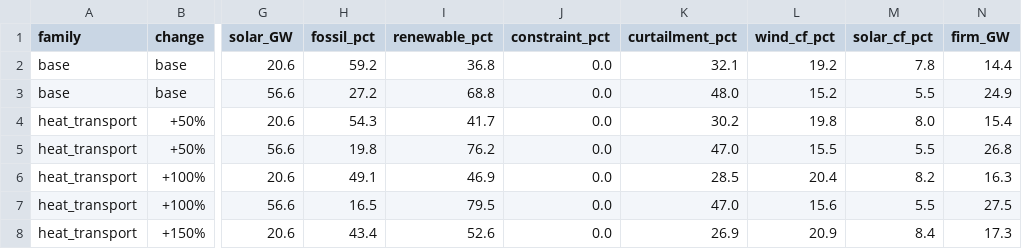
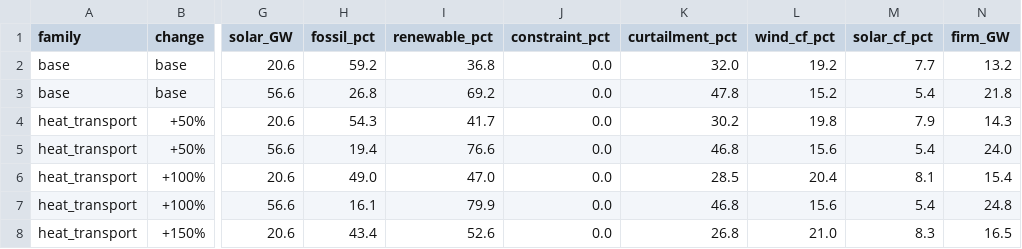
Before and after one commit to WESTEnergyIreland/WEST_GAMMA, a CSV file: analysis/output/sensitivity/sensitivity_results.csv, drawn as a sheet; only a part is shown, gaps mark what is left out; the diff covers the shown part only; the diff names each change by its address in the sheet, - before the commit and + after, or states it on an @@ line.

```diff
--- a/analysis/output/sensitivity/sensitivity_results.csv
+++ b/analysis/output/sensitivity/sensitivity_results.csv
-K2 (curtailment_pct): 32.1
+K2 (curtailment_pct): 32.0
-M2 (solar_cf_pct): 7.8
+M2 (solar_cf_pct): 7.7
-N2 (firm_GW): 14.4
+N2 (firm_GW): 13.2
-H3 (fossil_pct): 27.2
+H3 (fossil_pct): 26.8
-I3 (renewable_pct): 68.8
+I3 (renewable_pct): 69.2
-K3 (curtailment_pct): 48.0
+K3 (curtailment_pct): 47.8
-M3 (solar_cf_pct): 5.5
+M3 (solar_cf_pct): 5.4
-N3 (firm_GW): 24.9
+N3 (firm_GW): 21.8
-M4 (solar_cf_pct): 8.0
+M4 (solar_cf_pct): 7.9
-N4 (firm_GW): 15.4
+N4 (firm_GW): 14.3
-H5 (fossil_pct): 19.8
+H5 (fossil_pct): 19.4
-I5 (renewable_pct): 76.2
+I5 (renewable_pct): 76.6
-K5 (curtailment_pct): 47.0
+K5 (curtailment_pct): 46.8
-L5 (wind_cf_pct): 15.5
+L5 (wind_cf_pct): 15.6
-M5 (solar_cf_pct): 5.5
+M5 (solar_cf_pct): 5.4
-N5 (firm_GW): 26.8
+N5 (firm_GW): 24.0
-H6 (fossil_pct): 49.1
+H6 (fossil_pct): 49.0
-I6 (renewable_pct): 46.9
+I6 (renewable_pct): 47.0
-M6 (solar_cf_pct): 8.2
+M6 (solar_cf_pct): 8.1
-N6 (firm_GW): 16.3
+N6 (firm_GW): 15.4
-H7 (fossil_pct): 16.5
+H7 (fossil_pct): 16.1
-I7 (renewable_pct): 79.5
+I7 (renewable_pct): 79.9
-K7 (curtailment_pct): 47.0
+K7 (curtailment_pct): 46.8
-M7 (solar_cf_pct): 5.5
+M7 (solar_cf_pct): 5.4
-N7 (firm_GW): 27.5
+N7 (firm_GW): 24.8
-K8 (curtailment_pct): 26.9
+K8 (curtailment_pct): 26.8
-L8 (wind_cf_pct): 20.9
+L8 (wind_cf_pct): 21.0
-M8 (solar_cf_pct): 8.4
+M8 (solar_cf_pct): 8.3
-N8 (firm_GW): 17.3
+N8 (firm_GW): 16.5
```
Also changed, not shown: 33 edited cells elsewhere in this file, analysis/gss2_prediction_2035.csv, analysis/output/eirgrid_validation.csv, 10 other files.
